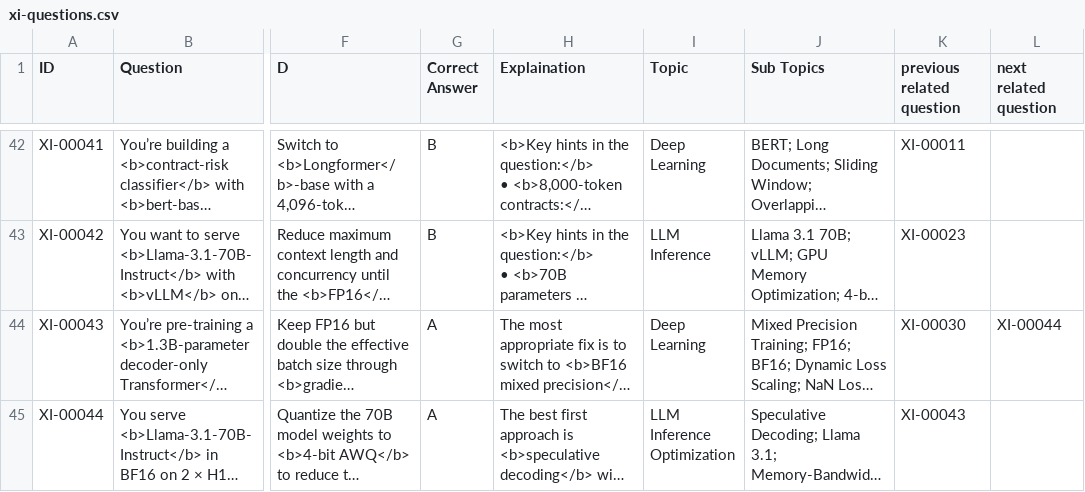
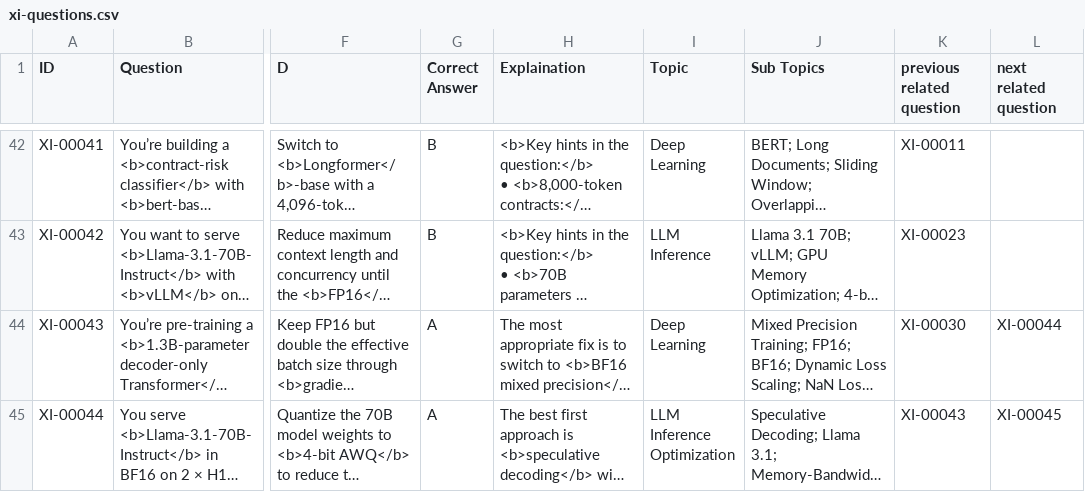
Before and after one commit to jai92xi/AIBrainBox, a CSV file: xi-questions.csv, drawn as a sheet; only a part is shown, gaps mark what is left out; long unchanged cells end in …; the diff covers the shown part only; the diff names each change by its address in the sheet, - before the commit and + after, or states it on an @@ line.

Commit message:
Update xi-questions.csv

```diff
--- a/xi-questions.csv
+++ b/xi-questions.csv
-L45 (next related question): (empty)
+L45 (next related question): XI-00045
```
Also changed, not shown: 1 added row elsewhere in this file.
